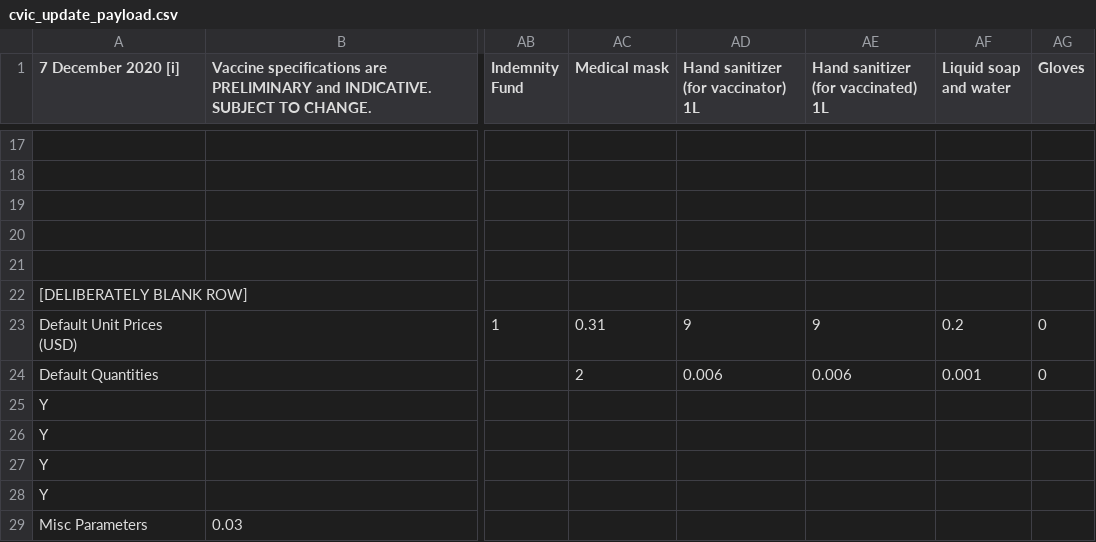
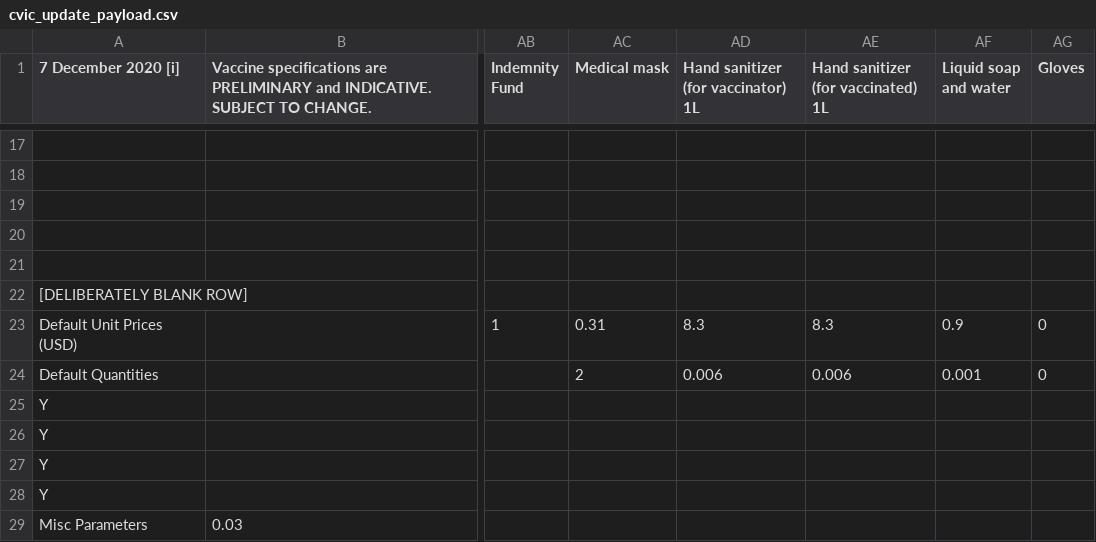
Before and after one commit to quanticlear/covax, a CSV file: cvic_update_payload.csv, drawn as a sheet; only a part is shown, gaps mark what is left out; the diff names each change by its address in the sheet, - before the commit and + after, or states it on an @@ line.

Commit message:
Update cvic_update_payload.csv

```diff
--- a/cvic_update_payload.csv
+++ b/cvic_update_payload.csv
-AD23: 9
+AD23: 8.3
-AE23: 9
+AE23: 8.3
-AF23 (Liquid soap and water): 0.2
+AF23 (Liquid soap and water): 0.9
```
